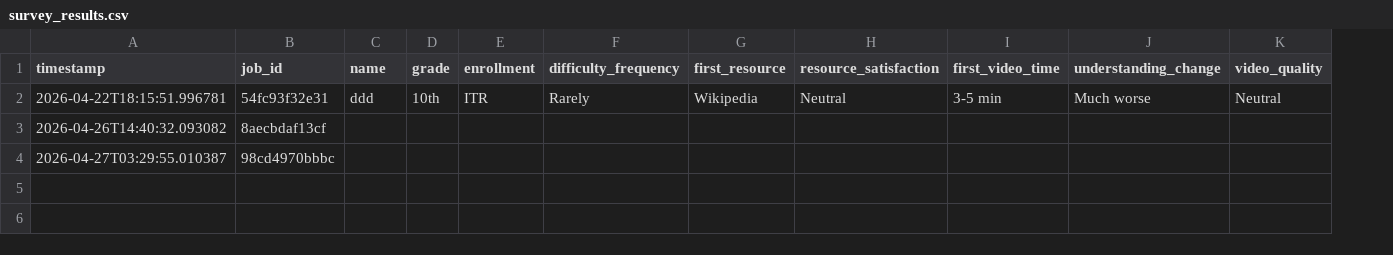
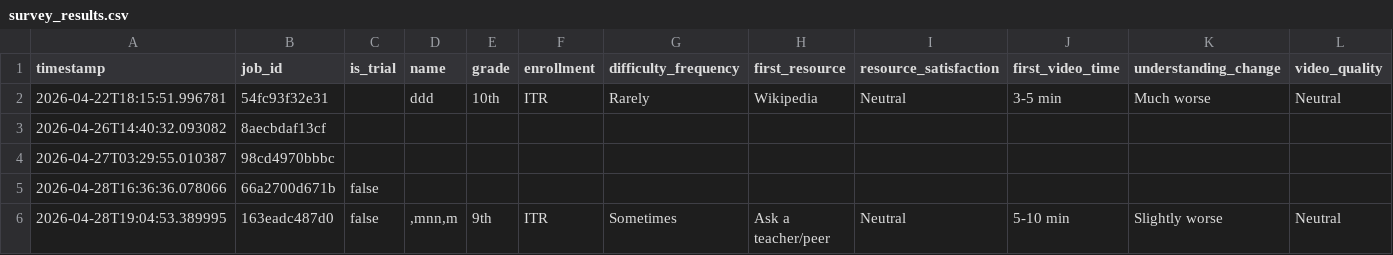
Before and after one commit to niyelhassan/edd, a CSV file: survey_results.csv, drawn as a sheet; only a part is shown; rows hold the shown columns only; ↵ is a line break in a cell; the diff names each change by its address in the sheet, - before the commit and + after, or states it on an @@ line.

```diff
--- a/survey_results.csv
+++ b/survey_results.csv
+column C (is_trial), empty
+row 5: 2026-04-28T16:36:36.078066 | 66a2700d671b | false
+row 6: 2026-04-28T19:04:53.389995 | 163eadc487d0 | false | ,mnn,m | 9th | ITR | Sometimes | Ask a ↵ teacher/peer | Neutral | 5-10 min | Slightly worse | Neutral
```
Also changed, not shown: 14 other files.
